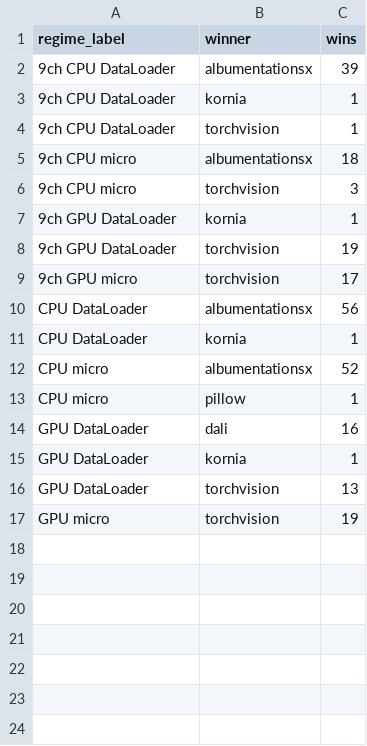
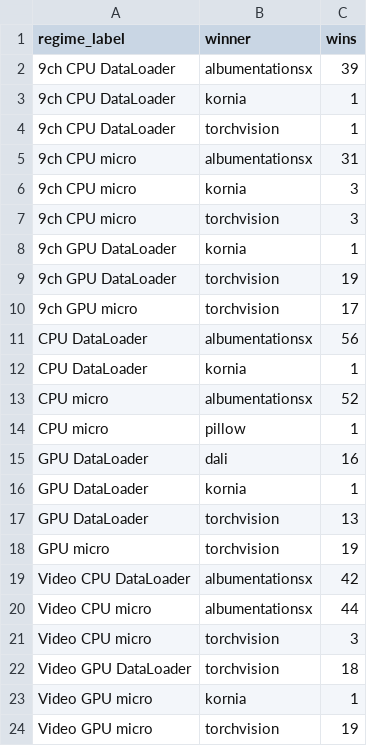
Before and after one commit to albumentations-team/benchmark, a CSV file: docs/paper_data/figure_winner_counts.csv, drawn as a sheet.

```diff
--- a/docs/paper_data/figure_winner_counts.csv
+++ b/docs/paper_data/figure_winner_counts.csv
@@ -4,3 +4,4 @@ regime_label,winner,wins
 9ch CPU DataLoader,torchvision,1
-9ch CPU micro,albumentationsx,18
+9ch CPU micro,albumentationsx,31
+9ch CPU micro,kornia,3
 9ch CPU micro,torchvision,3
@@ -17 +18,7 @@ GPU DataLoader,torchvision,13
 GPU micro,torchvision,19
+Video CPU DataLoader,albumentationsx,42
+Video CPU micro,albumentationsx,44
+Video CPU micro,torchvision,3
+Video GPU DataLoader,torchvision,18
+Video GPU micro,kornia,1
+Video GPU micro,torchvision,19
```
Also changed, not shown: docs/paper_data/image9ch_micro_cpu.csv, docs/paper_data/image9ch_micro_cpu_pivot.csv, 45 other files.
